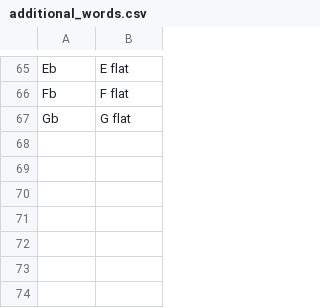
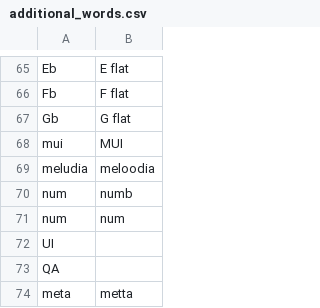
Before and after one commit to ScottMorse/talon_community, a CSV file: settings/additional_words.csv, drawn as a sheet; only a part is shown, gaps mark what is left out.

```diff
--- a/settings/additional_words.csv
+++ b/settings/additional_words.csv
@@ -67 +67,8 @@ Fb, F flat
 Gb, G flat
+mui, MUI
+meludia, meloodia
+num, numb
+num, num
+UI
+QA
+meta, metta
```
Also changed, not shown: 3 other files.
